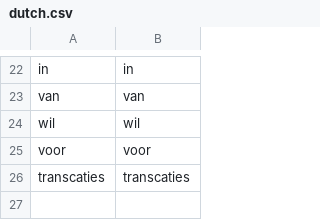
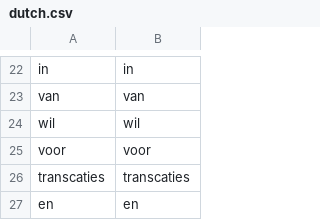
Before and after one commit to cheerzhang/common_tool, a CSV file: data/dutch.csv, drawn as a sheet; only a part is shown, gaps mark what is left out; the diff names each change by its address in the sheet, - before the commit and + after, or states it on an @@ line.

```diff
--- a/data/dutch.csv
+++ b/data/dutch.csv
+row 27: en | en
```
Also changed, not shown: 1 other file.
